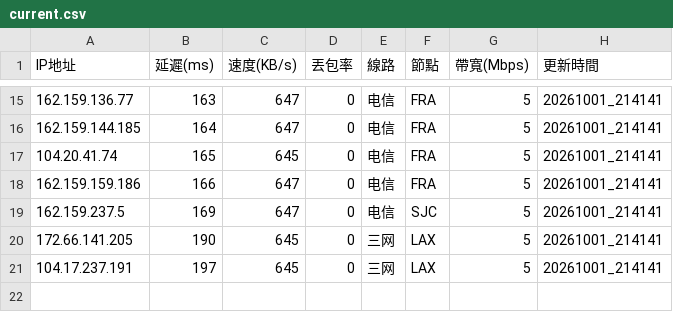
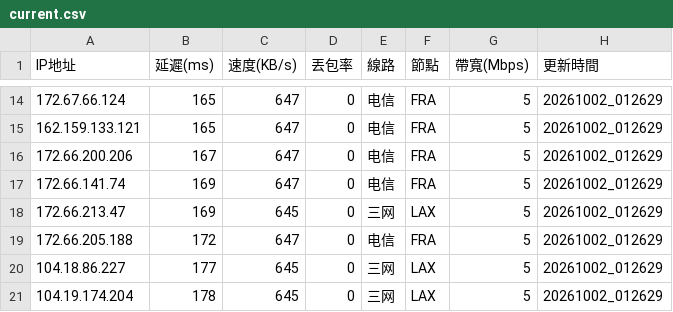
Before and after one commit to ssroom/ydltdx, a CSV file: data/current.csv, drawn as a sheet; only a part is shown, gaps mark what is left out; the diff covers the shown part only.

```diff
--- a/data/current.csv
+++ b/data/current.csv
@@ -15,7 +14,8 @@
-162.159.136.77,163,647,0,电信,FRA,5,20261001_214141
-162.159.144.185,164,647,0,电信,FRA,5,20261001_214141
-104.20.41.74,165,645,0,电信,FRA,5,20261001_214141
-162.159.159.186,166,647,0,电信,FRA,5,20261001_214141
-162.159.237.5,169,647,0,电信,SJC,5,20261001_214141
-172.66.141.205,190,645,0,三网,LAX,5,20261001_214141
-104.17.237.191,197,645,0,三网,LAX,5,20261001_214141
+172.67.66.124,165,647,0,电信,FRA,5,20261002_012629
+162.159.133.121,165,647,0,电信,FRA,5,20261002_012629
+172.66.200.206,167,647,0,电信,FRA,5,20261002_012629
+172.66.141.74,169,647,0,电信,FRA,5,20261002_012629
+172.66.213.47,169,645,0,三网,LAX,5,20261002_012629
+172.66.205.188,172,647,0,电信,FRA,5,20261002_012629
+104.18.86.227,177,645,0,三网,LAX,5,20261002_012629
+104.19.174.204,178,645,0,三网,LAX,5,20261002_012629
```
Also changed, not shown: 2 added rows, 3 removed rows and 30 edited cells elsewhere in this file, 6 other files.
